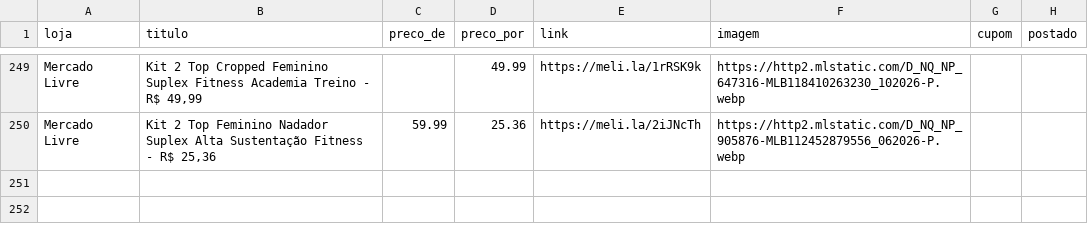
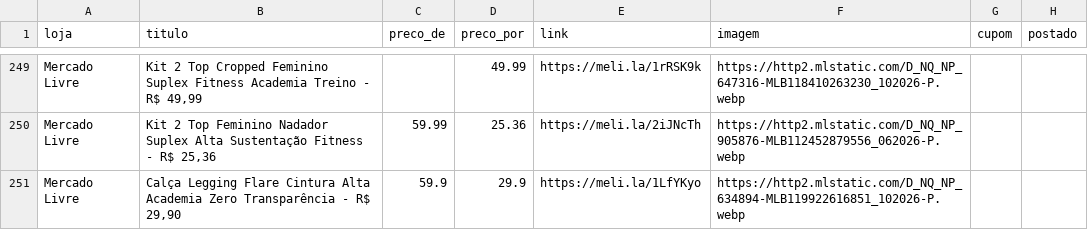
Before and after one commit to sidneifs/promo, a CSV file: produtos.csv, drawn as a sheet; only a part is shown, gaps mark what is left out; the diff names each change by its address in the sheet, - before the commit and + after, or states it on an @@ line.

Commit message:
atualiza produtos 2026-11-12 23:30

```diff
--- a/produtos.csv
+++ b/produtos.csv
+row 251: Mercado Livre | Calça Legging Flare Cintura Alta Academia Zero Transparência - R$ 29,90 | 59.9 | 29.9 | https://meli.la/1LfYKyo | https://http2.mlstatic.com/D_NQ_NP_634894-MLB119922616851_102026-P.webp
```
